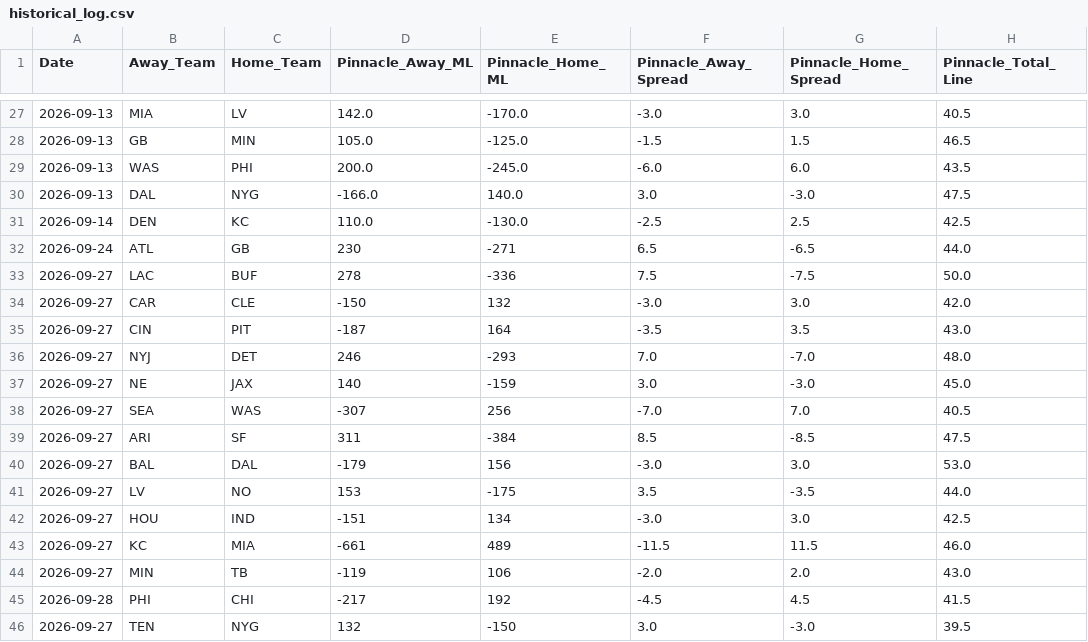
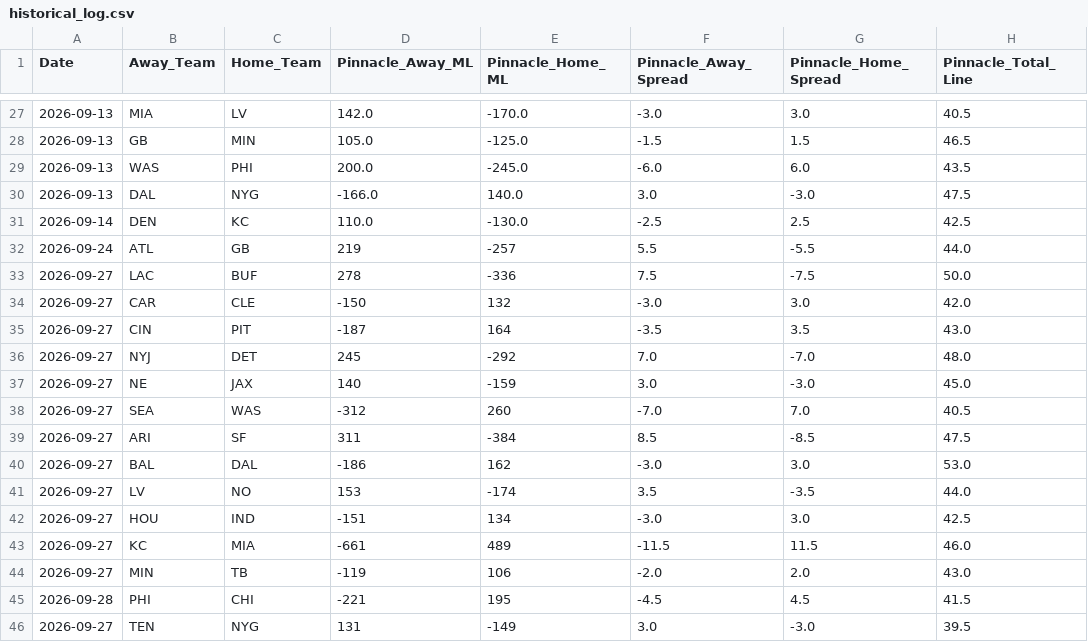
Before and after one commit to matthewmehl14-glitch/NFLMODEL, a CSV file: data/historical_log.csv, drawn as a sheet; only a part is shown, gaps mark what is left out; the diff names each change by its address in the sheet, - before the commit and + after, or states it on an @@ line.

```diff
--- a/data/historical_log.csv
+++ b/data/historical_log.csv
-D32 (Pinnacle_Away_ML): 230
+D32 (Pinnacle_Away_ML): 219
-E32 (Pinnacle_Home_ML): -271
+E32 (Pinnacle_Home_ML): -257
-F32 (Pinnacle_Away_Spread): 6.5
+F32 (Pinnacle_Away_Spread): 5.5
-G32 (Pinnacle_Home_Spread): -6.5
+G32 (Pinnacle_Home_Spread): -5.5
-D36 (Pinnacle_Away_ML): 246
+D36 (Pinnacle_Away_ML): 245
-E36 (Pinnacle_Home_ML): -293
+E36 (Pinnacle_Home_ML): -292
-D38 (Pinnacle_Away_ML): -307
+D38 (Pinnacle_Away_ML): -312
-E38 (Pinnacle_Home_ML): 256
+E38 (Pinnacle_Home_ML): 260
-D40 (Pinnacle_Away_ML): -179
+D40 (Pinnacle_Away_ML): -186
-E40 (Pinnacle_Home_ML): 156
+E40 (Pinnacle_Home_ML): 162
-E41 (Pinnacle_Home_ML): -175
+E41 (Pinnacle_Home_ML): -174
-D45 (Pinnacle_Away_ML): -217
+D45 (Pinnacle_Away_ML): -221
-E45 (Pinnacle_Home_ML): 192
+E45 (Pinnacle_Home_ML): 195
-D46 (Pinnacle_Away_ML): 132
+D46 (Pinnacle_Away_ML): 131
-E46 (Pinnacle_Home_ML): -150
+E46 (Pinnacle_Home_ML): -149
```
Also changed, not shown: history.csv, 2 other files.
